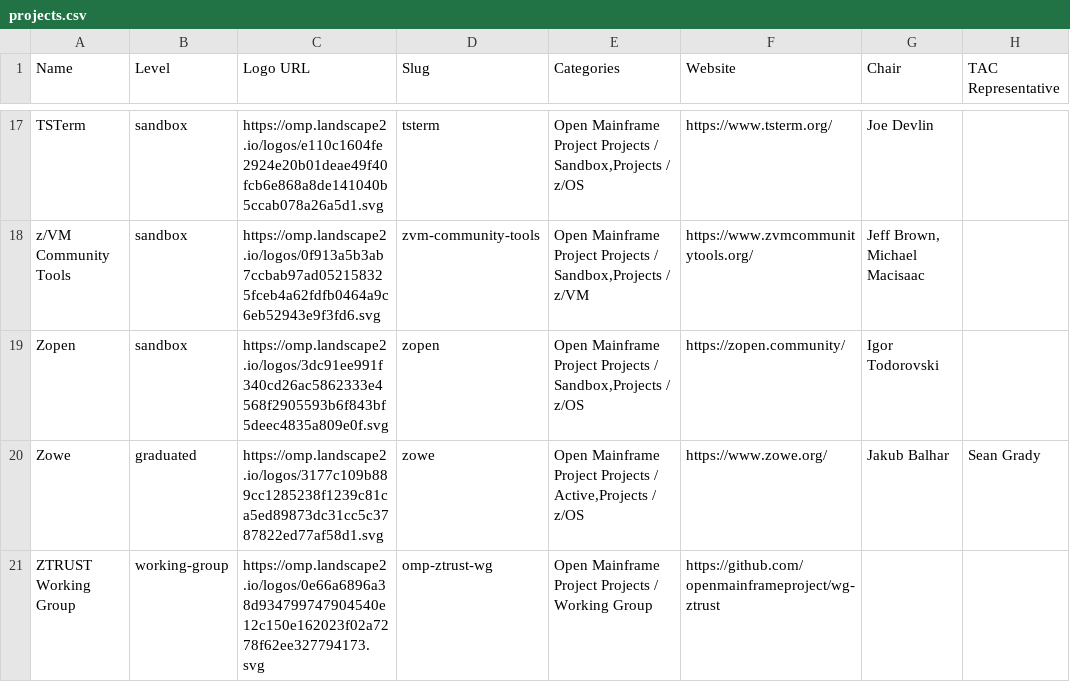
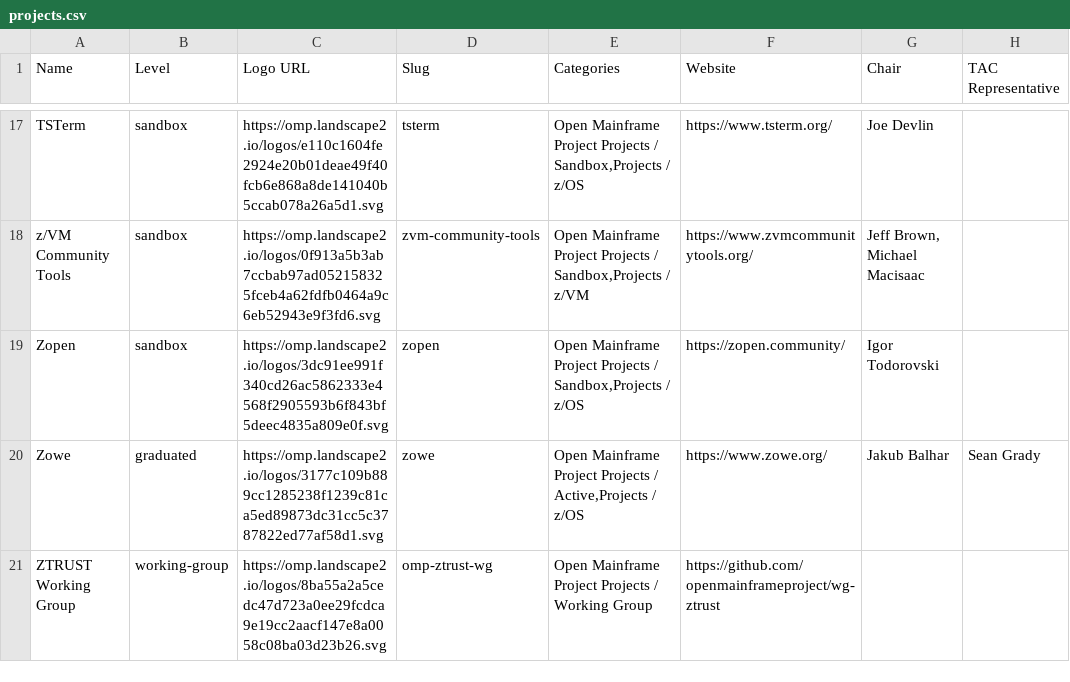
Before and after one commit to openmainframeproject/tac, a CSV file: _data/projects.csv, drawn as a sheet; only a part is shown, gaps mark what is left out; the diff names each change by its address in the sheet, - before the commit and + after, or states it on an @@ line.

Commit message:
Update Data Sources from LFX 2026-03-20 (#1005)
Signed-off-by: github-actions[bot] <41898282+github-actions[bot]@users.noreply.github.com>

```diff
--- a/_data/projects.csv
+++ b/_data/projects.csv
-C21 (Logo URL): https://omp.landscape2.io/logos/0e66a6896a38d934799747904540e12c150e162023f02a7278f62ee327794173.svg
+C21 (Logo URL): https://omp.landscape2.io/logos/8ba55a2a5cedc47d723a0ee29fcdca9e19cc2aacf147e8a0058c08ba03d23b26.svg
```
